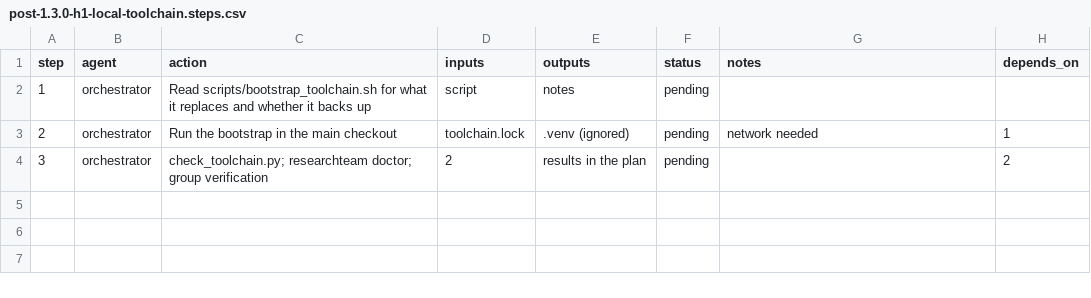
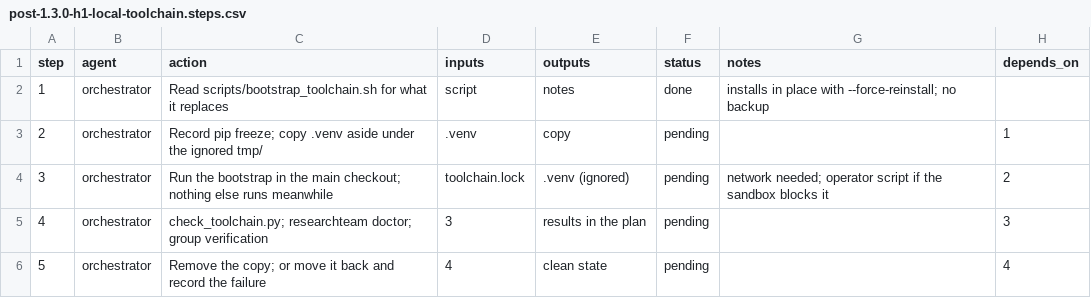
Before and after one commit to jlcatonjr/researchteam, a CSV file: references/plans/post-1.3.0-h1-local-toolchain.steps.csv, drawn as a sheet.

```diff
--- a/references/plans/post-1.3.0-h1-local-toolchain.steps.csv
+++ b/references/plans/post-1.3.0-h1-local-toolchain.steps.csv
@@ -1,4 +1,6 @@
 step,agent,action,inputs,outputs,status,notes,depends_on
-1,orchestrator,Read scripts/bootstrap_toolchain.sh for what it replaces and whether it backs up,script,notes,pending,,
-2,orchestrator,Run the bootstrap in the main checkout,toolchain.lock,.venv (ignored),pending,network needed,1
-3,orchestrator,check_toolchain.py; researchteam doctor; group verification,2,results in the plan,pending,,2
+1,orchestrator,Read scripts/bootstrap_toolchain.sh for what it replaces,script,notes,done,installs in place with --force-reinstall; no backup,
+2,orchestrator,Record pip freeze; copy .venv aside under the ignored tmp/,.venv,copy,pending,,1
+3,orchestrator,Run the bootstrap in the main checkout; nothing else runs meanwhile,toolchain.lock,.venv (ignored),pending,network needed; operator script if the sandbox blocks it,2
+4,orchestrator,check_toolchain.py; researchteam doctor; group verification,3,results in the plan,pending,,3
+5,orchestrator,Remove the copy; or move it back and record the failure,4,clean state,pending,,4
```
Also changed, not shown: references/plans/post-1.3.0-h3-retire-op-2026.steps.csv, references/plans/post-1.3.0-h5-survey-tools-a-d.steps.csv, 9 other files.
